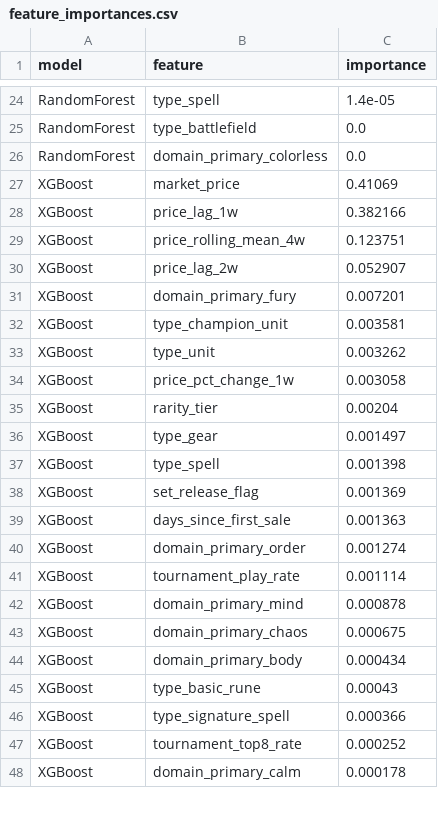
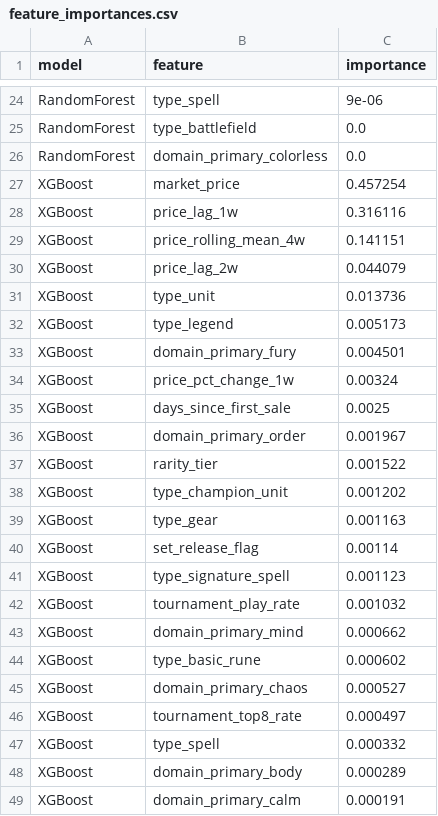
Before and after one commit to jkang86/riftbound-price-forecast, a CSV file: data/exports/feature_importances.csv, drawn as a sheet; only a part is shown, gaps mark what is left out; removed rows and columns are numbered as before the commit, all else as after; the diff covers the shown part only; the diff names each change by its address in the sheet, - before the commit and + after, or states it on an @@ line.

```diff
--- a/data/exports/feature_importances.csv
+++ b/data/exports/feature_importances.csv
-C24 (importance): 1.4e-05
+C24 (importance): 9e-06
-C27 (importance): 0.41069
+C27 (importance): 0.457254
-C28 (importance): 0.382166
+C28 (importance): 0.316116
-C29 (importance): 0.123751
+C29 (importance): 0.141151
-C30 (importance): 0.052907
+C30 (importance): 0.044079
-row 31: XGBoost | domain_primary_fury | 0.007201
-row 32: XGBoost | type_champion_unit | 0.003581
-C31 (importance): 0.003262
+C31 (importance): 0.013736
+row 32: XGBoost | type_legend | 0.005173
+row 33: XGBoost | domain_primary_fury | 0.004501
-C34 (importance): 0.003058
+C34 (importance): 0.00324
+row 35: XGBoost | days_since_first_sale | 0.0025
+row 36: XGBoost | domain_primary_order | 0.001967
-C37 (importance): 0.00204
+C37 (importance): 0.001522
+row 38: XGBoost | type_champion_unit | 0.001202
-C39 (importance): 0.001497
+C39 (importance): 0.001163
-row 37: XGBoost | type_spell | 0.001398
-C40 (importance): 0.001369
+C40 (importance): 0.00114
-B41 (feature): days_since_first_sale
+B41 (feature): type_signature_spell
-C41 (importance): 0.001363
+C41 (importance): 0.001123
-row 40: XGBoost | domain_primary_order | 0.001274
-C42 (importance): 0.001114
+C42 (importance): 0.001032
-C43 (importance): 0.000878
+C43 (importance): 0.000662
-row 43: XGBoost | domain_primary_chaos | 0.000675
-row 44: XGBoost | domain_primary_body | 0.000434
-C44 (importance): 0.00043
+C44 (importance): 0.000602
-B45 (feature): type_signature_spell
+B45 (feature): domain_primary_chaos
-C45 (importance): 0.000366
+C45 (importance): 0.000527
-C46 (importance): 0.000252
+C46 (importance): 0.000497
+row 47: XGBoost | type_spell | 0.000332
+row 48: XGBoost | domain_primary_body | 0.000289
-C49 (importance): 0.000178
+C49 (importance): 0.000191
```
Also changed, not shown: 4 added rows, 5 removed rows and 25 edited cells elsewhere in this file, 5 other files.
